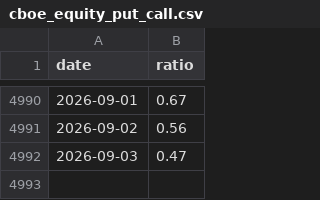
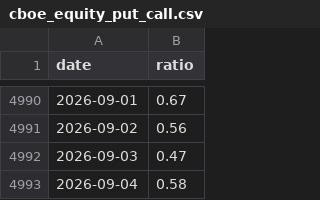
Before and after one commit to jsmc0818/reality-sentiment-engine, a CSV file: data/cboe_equity_put_call.csv, drawn as a sheet; only a part is shown, gaps mark what is left out; the diff names each change by its address in the sheet, - before the commit and + after, or states it on an @@ line.

Commit message:
daily scores 2026-09-07

```diff
--- a/data/cboe_equity_put_call.csv
+++ b/data/cboe_equity_put_call.csv
+row 4993: 2026-09-04 | 0.58
```
